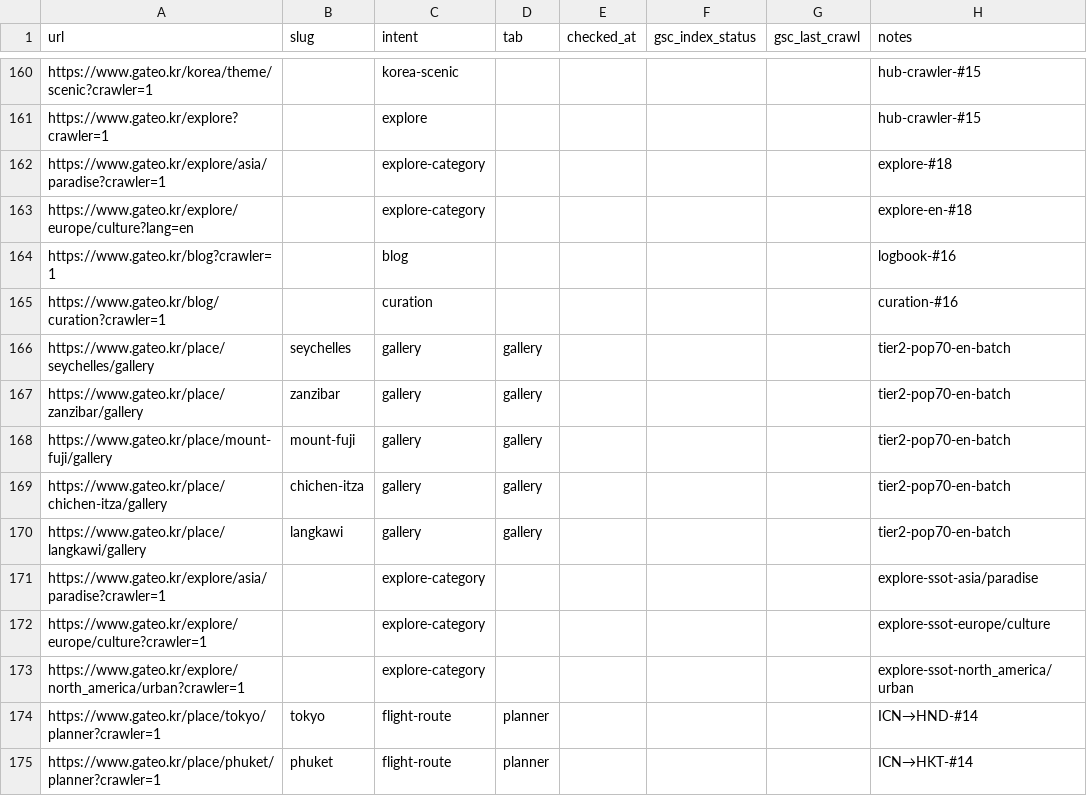
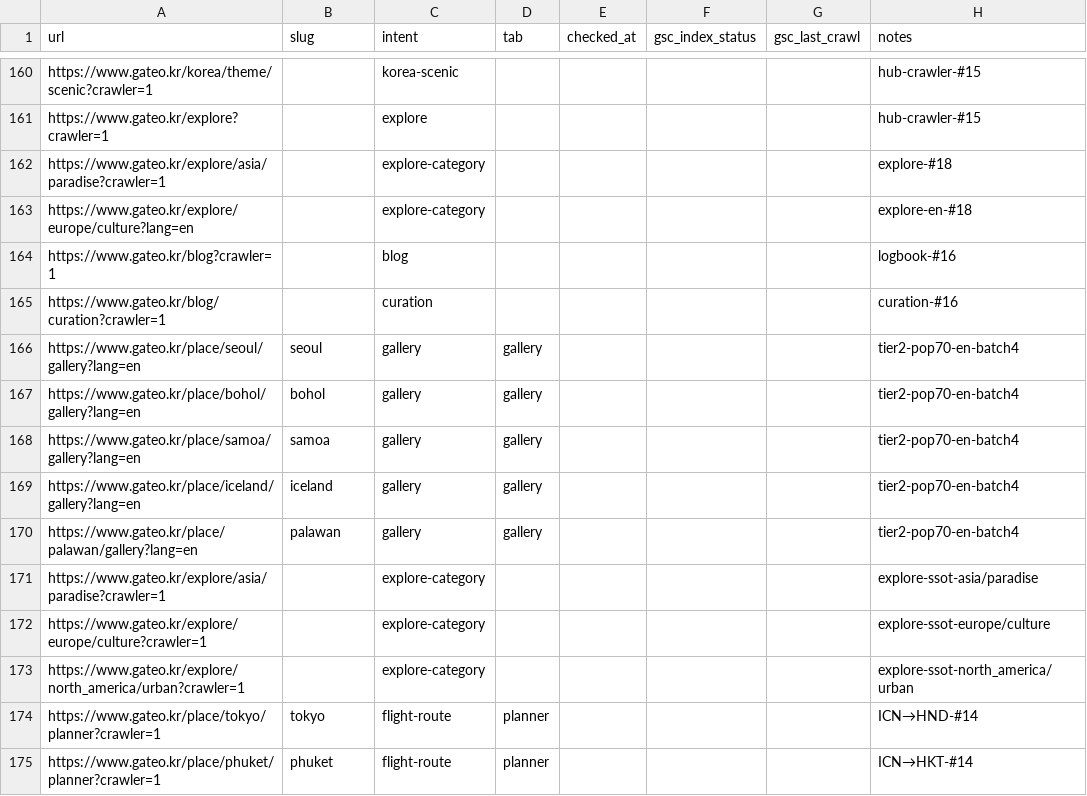
Before and after one commit to catgeot/Days, a CSV file: scripts/data/gsc-seo-baseline-template.csv, drawn as a sheet; only a part is shown, gaps mark what is left out.

```diff
--- a/scripts/data/gsc-seo-baseline-template.csv
+++ b/scripts/data/gsc-seo-baseline-template.csv
@@ -165,7 +165,7 @@ https://www.gateo.kr/blog?crawler=1,,blog,,,,,logbook-#16
 https://www.gateo.kr/blog/curation?crawler=1,,curation,,,,,curation-#16
-https://www.gateo.kr/place/seychelles/gallery,seychelles,gallery,gallery,,,,tier2-pop70-en-batch
-https://www.gateo.kr/place/zanzibar/gallery,zanzibar,gallery,gallery,,,,tier2-pop70-en-batch
-https://www.gateo.kr/place/mount-fuji/gallery,mount-fuji,gallery,gallery,,,,tier2-pop70-en-batch
-https://www.gateo.kr/place/chichen-itza/gallery,chichen-itza,gallery,gallery,,,,tier2-pop70-en-batch
-https://www.gateo.kr/place/langkawi/gallery,langkawi,gallery,gallery,,,,tier2-pop70-en-batch
+https://www.gateo.kr/place/seoul/gallery?lang=en,seoul,gallery,gallery,,,,tier2-pop70-en-batch4
+https://www.gateo.kr/place/bohol/gallery?lang=en,bohol,gallery,gallery,,,,tier2-pop70-en-batch4
+https://www.gateo.kr/place/samoa/gallery?lang=en,samoa,gallery,gallery,,,,tier2-pop70-en-batch4
+https://www.gateo.kr/place/iceland/gallery?lang=en,iceland,gallery,gallery,,,,tier2-pop70-en-batch4
+https://www.gateo.kr/place/palawan/gallery?lang=en,palawan,gallery,gallery,,,,tier2-pop70-en-batch4
 https://www.gateo.kr/explore/asia/paradise?crawler=1,,explore-category,,,,,explore-ssot-asia/paradise
```
Also changed, not shown: 10 other files.
